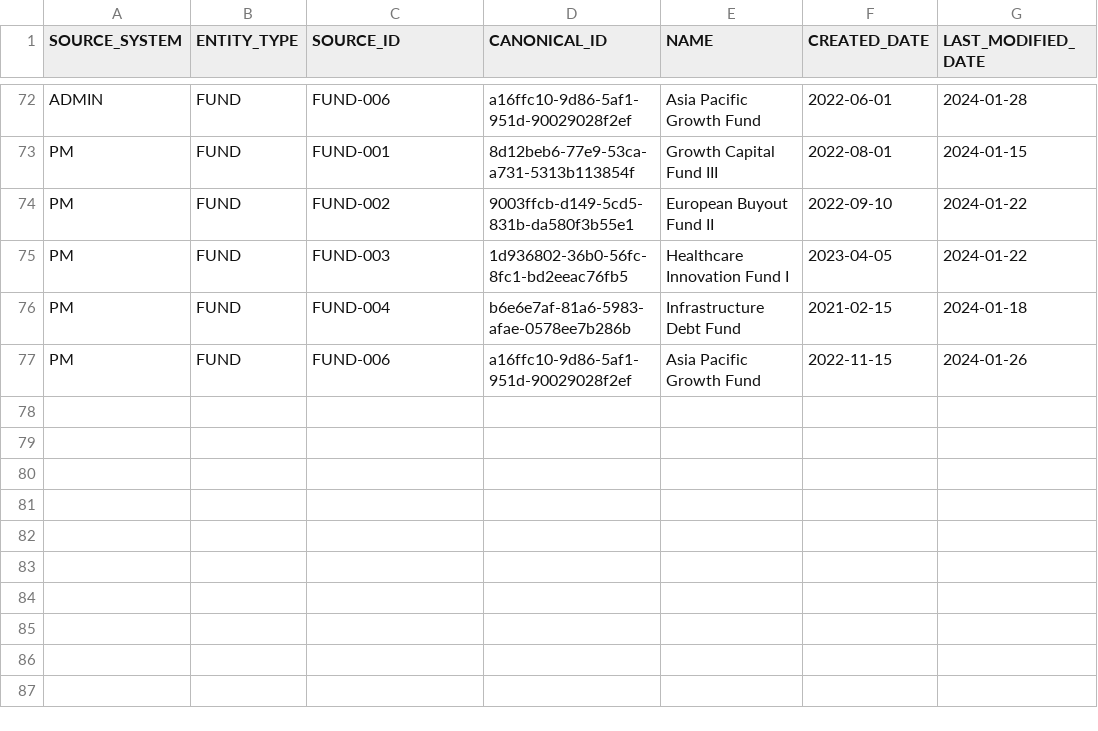
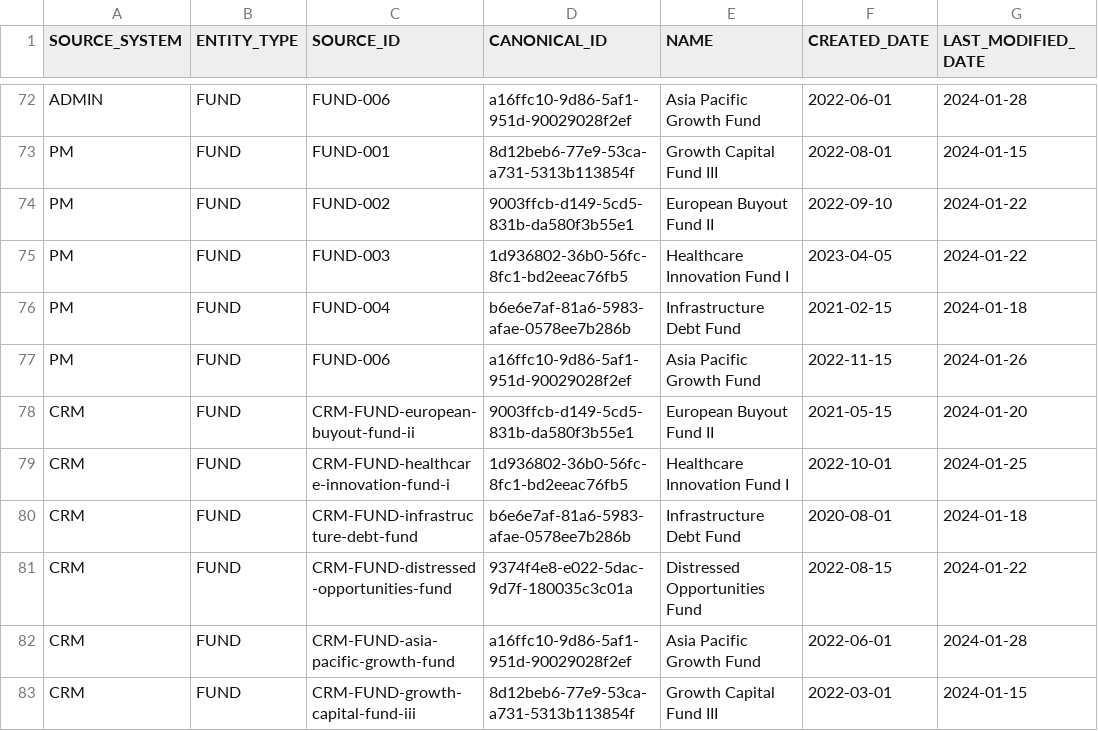
Before and after one commit to open-amos/source-example, a CSV file: seeds/shared_data_example/xref_entities.csv, drawn as a sheet; only a part is shown, gaps mark what is left out; the diff names each change by its address in the sheet, - before the commit and + after, or states it on an @@ line.

Commit message:
Fix fund reconciliation for opportunities’ intermediate layer

```diff
--- a/seeds/shared_data_example/xref_entities.csv
+++ b/seeds/shared_data_example/xref_entities.csv
+row 78: CRM | FUND | CRM-FUND-european-buyout-fund-ii | 9003ffcb-d149-5cd5-831b-da580f3b55e1 | European Buyout Fund II | 2021-05-15 | 2024-01-20
+row 79: CRM | FUND | CRM-FUND-healthcare-innovation-fund-i | 1d936802-36b0-56fc-8fc1-bd2eeac76fb5 | Healthcare Innovation Fund I | 2022-10-01 | 2024-01-25
+row 80: CRM | FUND | CRM-FUND-infrastructure-debt-fund | b6e6e7af-81a6-5983-afae-0578ee7b286b | Infrastructure Debt Fund | 2020-08-01 | 2024-01-18
+row 81: CRM | FUND | CRM-FUND-distressed-opportunities-fund | 9374f4e8-e022-5dac-9d7f-180035c3c01a | Distressed Opportunities Fund | 2022-08-15 | 2024-01-22
+row 82: CRM | FUND | CRM-FUND-asia-pacific-growth-fund | a16ffc10-9d86-5af1-951d-90029028f2ef | Asia Pacific Growth Fund | 2022-06-01 | 2024-01-28
+row 83: CRM | FUND | CRM-FUND-growth-capital-fund-iii | 8d12beb6-77e9-53ca-a731-5313b113854f | Growth Capital Fund III | 2022-03-01 | 2024-01-15
```
Also changed, not shown: seeds/crm_example/crm_opportunities.csv, 7 other files.
